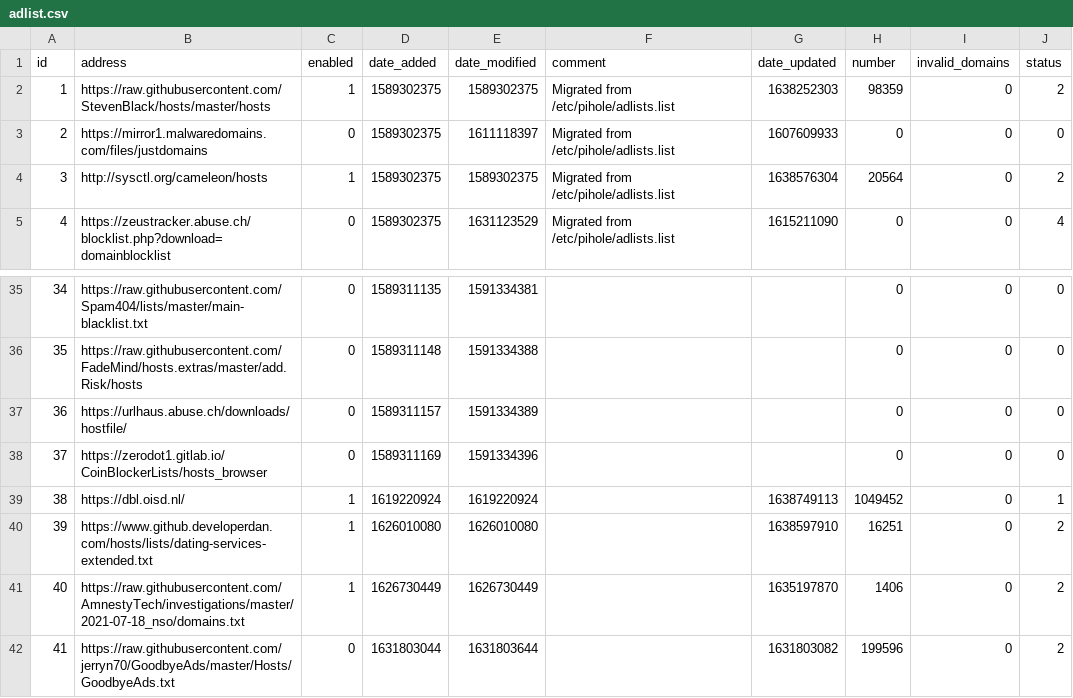
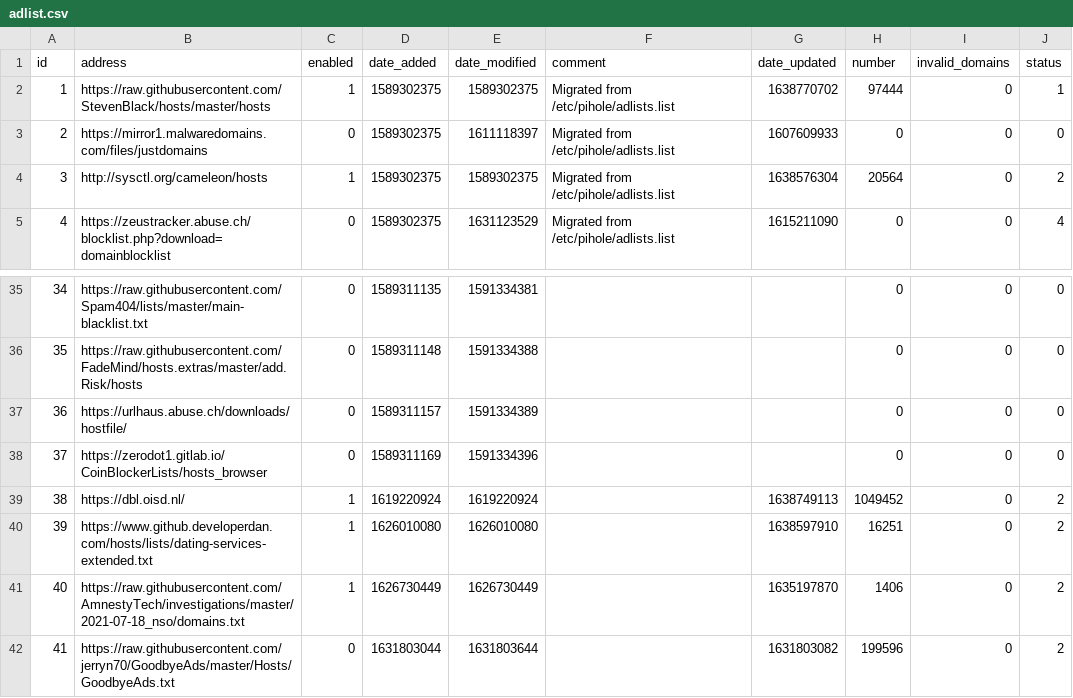
Before and after one commit to sloannin/piholelists, a CSV file: adlist.csv, drawn as a sheet; only a part is shown, gaps mark what is left out.

Commit message:
Updated December  6, 2021  7:00AM

```diff
--- a/adlist.csv
+++ b/adlist.csv
@@ -1,3 +1,3 @@
 id,address,enabled,date_added,date_modified,comment,date_updated,number,invalid_domains,status
-1,https://raw.githubusercontent.com/StevenBlack/hosts/master/hosts,1,1589302375,1589302375,"Migrated from /etc/pihole/adlists.list",1638252303,98359,0,2
+1,https://raw.githubusercontent.com/StevenBlack/hosts/master/hosts,1,1589302375,1589302375,"Migrated from /etc/pihole/adlists.list",1638770702,97444,0,1
 2,https://mirror1.malwaredomains.com/files/justdomains,0,1589302375,1611118397,"Migrated from /etc/pihole/adlists.list",1607609933,0,0,0
@@ -38,3 +38,3 @@ id,address,enabled,date_added,date_modified,comment,date_updated,number,invalid_
 37,https://zerodot1.gitlab.io/CoinBlockerLists/hosts_browser,0,1589311169,1591334396,"","",0,0,0
-38,https://dbl.oisd.nl/,1,1619220924,1619220924,"",1638749113,1049452,0,1
+38,https://dbl.oisd.nl/,1,1619220924,1619220924,"",1638749113,1049452,0,2
 39,https://www.github.developerdan.com/hosts/lists/dating-services-extended.txt,1,1626010080,1626010080,"",1638597910,16251,0,2
```
